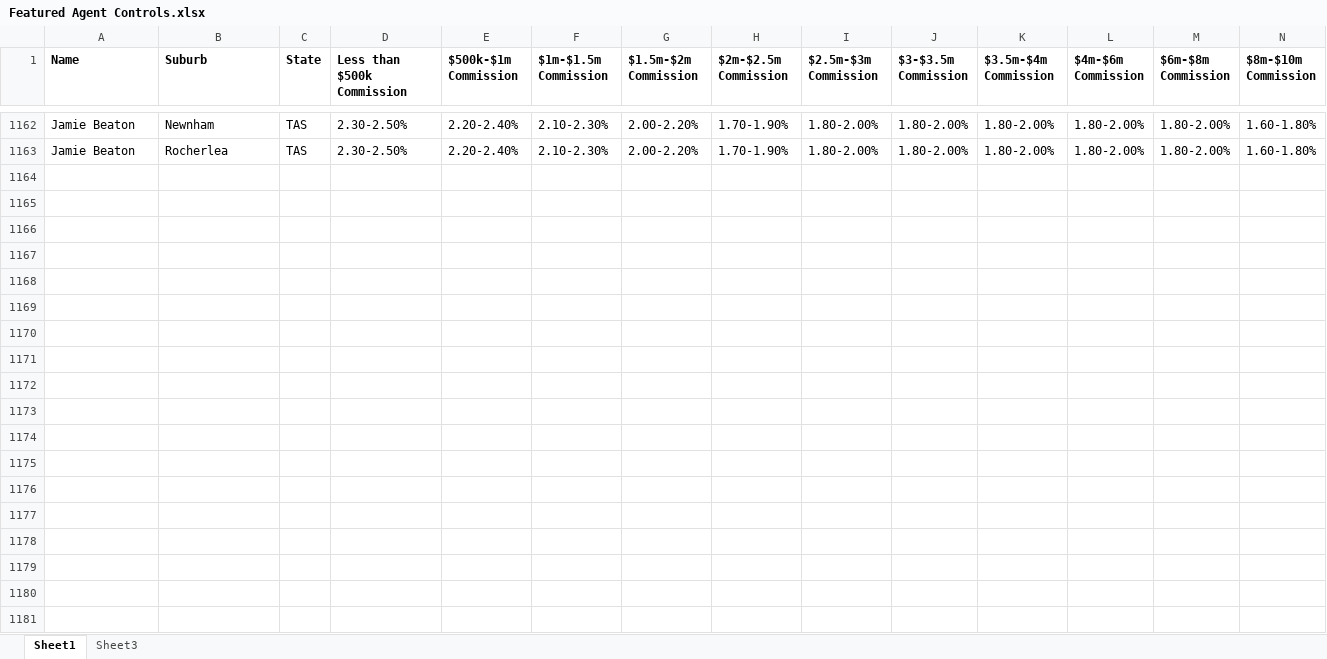
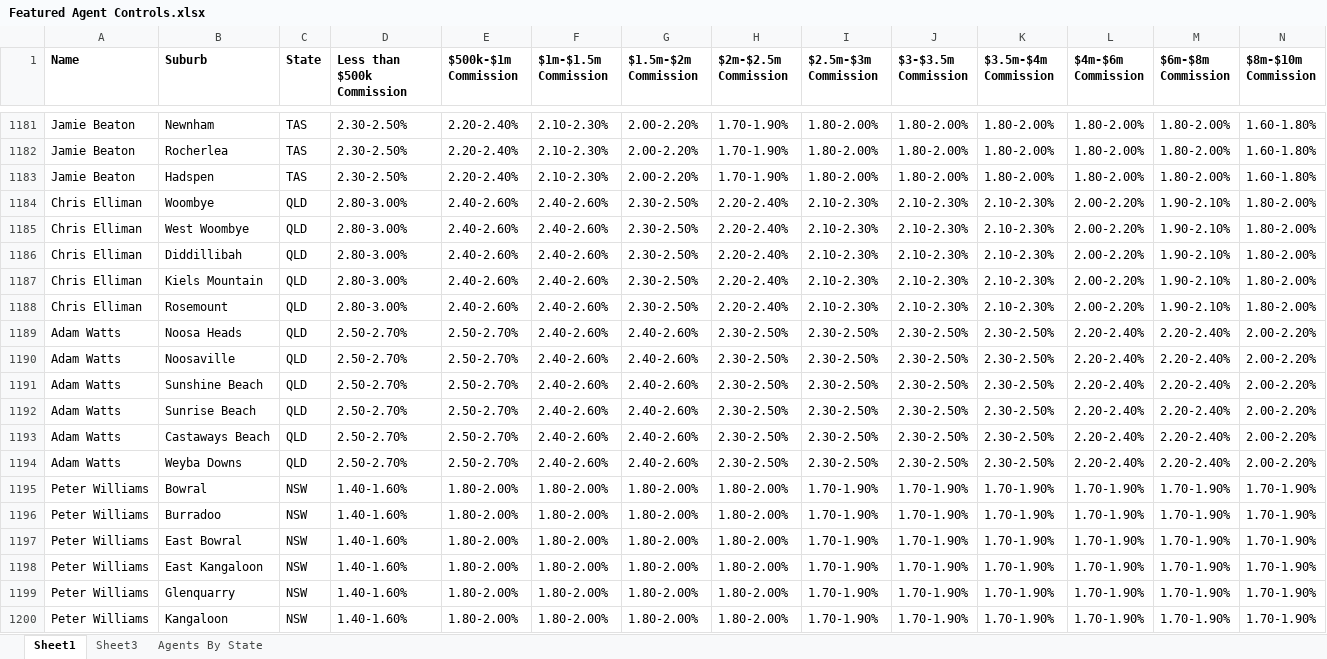
Before and after one commit to Kunal-Barve/AgentLink, an Excel workbook: app/assets/google_sheets/Featured Agent Controls.xlsx, sheet Sheet1, drawn as a sheet; only a part is shown, gaps mark what is left out; values as stored, in another font and other column widths than the file's, no borders; charts and pictures and conditional formats not drawn; rows hold the shown columns only; the diff covers the shown part only; the diff names each change by its address in the sheet, - before the commit and + after, or states it on an @@ line.

```diff
--- a/app/assets/google_sheets/Featured Agent Controls.xlsx (sheet Sheet1)
+++ b/app/assets/google_sheets/Featured Agent Controls.xlsx (sheet Sheet1)
+sheet tab: Agents By State
+row 1183: Jamie Beaton | Hadspen | TAS | 2.30-2.50% | 2.20-2.40% | 2.10-2.30% | 2.00-2.20% | 1.70-1.90% | 1.80-2.00% | 1.80-2.00% | 1.80-2.00% | 1.80-2.00% | 1.80-2.00% | 1.60-1.80%
+row 1184: Chris Elliman | Woombye | QLD | 2.80-3.00% | 2.40-2.60% | 2.40-2.60% | 2.30-2.50% | 2.20-2.40% | 2.10-2.30% | 2.10-2.30% | 2.10-2.30% | 2.00-2.20% | 1.90-2.10% | 1.80-2.00%
+row 1185: Chris Elliman | West Woombye | QLD | 2.80-3.00% | 2.40-2.60% | 2.40-2.60% | 2.30-2.50% | 2.20-2.40% | 2.10-2.30% | 2.10-2.30% | 2.10-2.30% | 2.00-2.20% | 1.90-2.10% | 1.80-2.00%
+row 1186: Chris Elliman | Diddillibah | QLD | 2.80-3.00% | 2.40-2.60% | 2.40-2.60% | 2.30-2.50% | 2.20-2.40% | 2.10-2.30% | 2.10-2.30% | 2.10-2.30% | 2.00-2.20% | 1.90-2.10% | 1.80-2.00%
+row 1187: Chris Elliman | Kiels Mountain | QLD | 2.80-3.00% | 2.40-2.60% | 2.40-2.60% | 2.30-2.50% | 2.20-2.40% | 2.10-2.30% | 2.10-2.30% | 2.10-2.30% | 2.00-2.20% | 1.90-2.10% | 1.80-2.00%
+row 1188: Chris Elliman | Rosemount | QLD | 2.80-3.00% | 2.40-2.60% | 2.40-2.60% | 2.30-2.50% | 2.20-2.40% | 2.10-2.30% | 2.10-2.30% | 2.10-2.30% | 2.00-2.20% | 1.90-2.10% | 1.80-2.00%
+row 1189: Adam Watts | Noosa Heads | QLD | 2.50-2.70% | 2.50-2.70% | 2.40-2.60% | 2.40-2.60% | 2.30-2.50% | 2.30-2.50% | 2.30-2.50% | 2.30-2.50% | 2.20-2.40% | 2.20-2.40% | 2.00-2.20%
+row 1190: Adam Watts | Noosaville | QLD | 2.50-2.70% | 2.50-2.70% | 2.40-2.60% | 2.40-2.60% | 2.30-2.50% | 2.30-2.50% | 2.30-2.50% | 2.30-2.50% | 2.20-2.40% | 2.20-2.40% | 2.00-2.20%
+row 1191: Adam Watts | Sunshine Beach | QLD | 2.50-2.70% | 2.50-2.70% | 2.40-2.60% | 2.40-2.60% | 2.30-2.50% | 2.30-2.50% | 2.30-2.50% | 2.30-2.50% | 2.20-2.40% | 2.20-2.40% | 2.00-2.20%
+row 1192: Adam Watts | Sunrise Beach | QLD | 2.50-2.70% | 2.50-2.70% | 2.40-2.60% | 2.40-2.60% | 2.30-2.50% | 2.30-2.50% | 2.30-2.50% | 2.30-2.50% | 2.20-2.40% | 2.20-2.40% | 2.00-2.20%
+row 1193: Adam Watts | Castaways Beach | QLD | 2.50-2.70% | 2.50-2.70% | 2.40-2.60% | 2.40-2.60% | 2.30-2.50% | 2.30-2.50% | 2.30-2.50% | 2.30-2.50% | 2.20-2.40% | 2.20-2.40% | 2.00-2.20%
+row 1194: Adam Watts | Weyba Downs | QLD | 2.50-2.70% | 2.50-2.70% | 2.40-2.60% | 2.40-2.60% | 2.30-2.50% | 2.30-2.50% | 2.30-2.50% | 2.30-2.50% | 2.20-2.40% | 2.20-2.40% | 2.00-2.20%
+row 1195: Peter Williams | Bowral | NSW | 1.40-1.60% | 1.80-2.00% | 1.80-2.00% | 1.80-2.00% | 1.80-2.00% | 1.70-1.90% | 1.70-1.90% | 1.70-1.90% | 1.70-1.90% | 1.70-1.90% | 1.70-1.90%
+row 1196: Peter Williams | Burradoo | NSW | 1.40-1.60% | 1.80-2.00% | 1.80-2.00% | 1.80-2.00% | 1.80-2.00% | 1.70-1.90% | 1.70-1.90% | 1.70-1.90% | 1.70-1.90% | 1.70-1.90% | 1.70-1.90%
+row 1197: Peter Williams | East Bowral | NSW | 1.40-1.60% | 1.80-2.00% | 1.80-2.00% | 1.80-2.00% | 1.80-2.00% | 1.70-1.90% | 1.70-1.90% | 1.70-1.90% | 1.70-1.90% | 1.70-1.90% | 1.70-1.90%
+row 1198: Peter Williams | East Kangaloon | NSW | 1.40-1.60% | 1.80-2.00% | 1.80-2.00% | 1.80-2.00% | 1.80-2.00% | 1.70-1.90% | 1.70-1.90% | 1.70-1.90% | 1.70-1.90% | 1.70-1.90% | 1.70-1.90%
+row 1199: Peter Williams | Glenquarry | NSW | 1.40-1.60% | 1.80-2.00% | 1.80-2.00% | 1.80-2.00% | 1.80-2.00% | 1.70-1.90% | 1.70-1.90% | 1.70-1.90% | 1.70-1.90% | 1.70-1.90% | 1.70-1.90%
+row 1200: Peter Williams | Kangaloon | NSW | 1.40-1.60% | 1.80-2.00% | 1.80-2.00% | 1.80-2.00% | 1.80-2.00% | 1.70-1.90% | 1.70-1.90% | 1.70-1.90% | 1.70-1.90% | 1.70-1.90% | 1.70-1.90%
```
Also changed, not shown: 49 added rows, 4 removed rows and 5 edited cells elsewhere in this sheet, charts or pictures, app/assets/google_sheets/Agents Subscribed.xlsx, app/assets/google_sheets/Suburb Leads, No Agent.xlsx, 5 other files.
